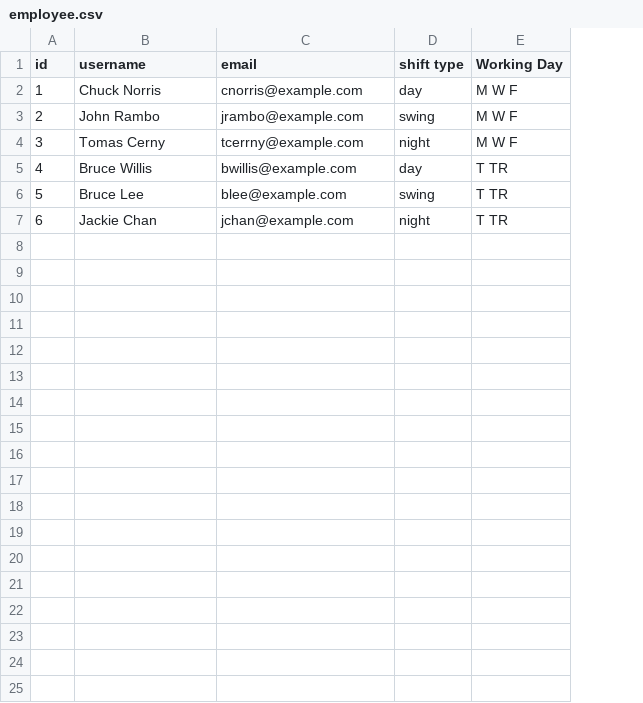
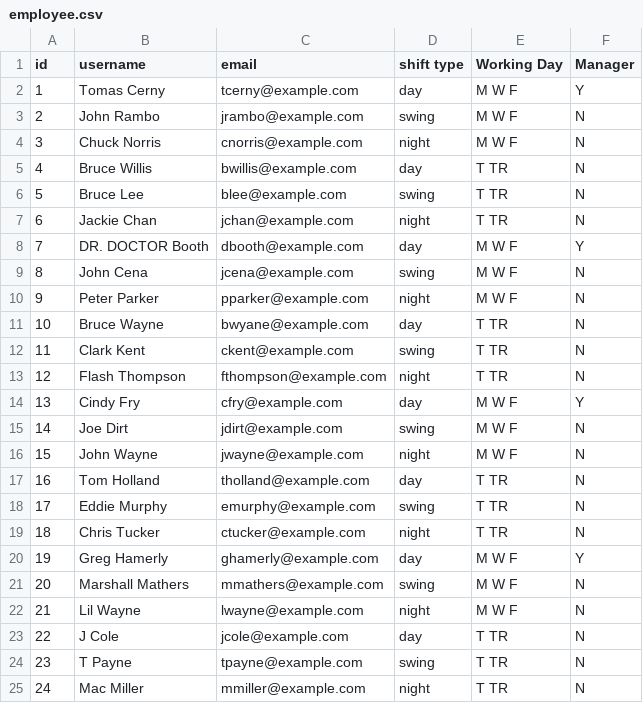
Before and after one commit to Starforce6000/XTREMESchedulingServices, a CSV file: Iteration2/UIDemo/Iteration2/employee.csv, drawn as a sheet; the diff names each change by its address in the sheet, - before the commit and + after, or states it on an @@ line.

Commit message:
updated data in csv files for testing

```diff
--- a/Iteration2/UIDemo/Iteration2/employee.csv
+++ b/Iteration2/UIDemo/Iteration2/employee.csv
+column F (Manager), rows 2-7: Y | N | N | N | N | N
-B2 (username): Chuck Norris
+B2 (username): Tomas Cerny
-C2 (email): cnorris@example.com
+C2 (email): tcerny@example.com
-B4 (username): Tomas Cerny
+B4 (username): Chuck Norris
-C4 (email): tcerrny@example.com
+C4 (email): cnorris@example.com
+row 8: 7 | DR. DOCTOR Booth | dbooth@example.com | day | M W F | Y
+row 9: 8 | John Cena | jcena@example.com | swing | M W F | N
+row 10: 9 | Peter Parker | pparker@example.com | night | M W F | N
+row 11: 10 | Bruce Wayne | bwyane@example.com | day | T TR | N
+row 12: 11 | Clark Kent | ckent@example.com | swing | T TR | N
+row 13: 12 | Flash Thompson | fthompson@example.com | night | T TR | N
+row 14: 13 | Cindy Fry | cfry@example.com | day | M W F | Y
+row 15: 14 | Joe Dirt | jdirt@example.com | swing | M W F | N
+row 16: 15 | John Wayne | jwayne@example.com | night | M W F | N
+row 17: 16 | Tom Holland | tholland@example.com | day | T TR | N
+row 18: 17 | Eddie Murphy | emurphy@example.com | swing | T TR | N
+row 19: 18 | Chris Tucker | ctucker@example.com | night | T TR | N
+row 20: 19 | Greg Hamerly | ghamerly@example.com | day | M W F | Y
+row 21: 20 | Marshall Mathers | mmathers@example.com | swing | M W F | N
+row 22: 21 | Lil Wayne | lwayne@example.com | night | M W F | N
+row 23: 22 | J Cole | jcole@example.com | day | T TR | N
+row 24: 23 | T Payne | tpayne@example.com | swing | T TR | N
+row 25: 24 | Mac Miller | mmiller@example.com | night | T TR | N
```
Also changed, not shown: 22 other files.
